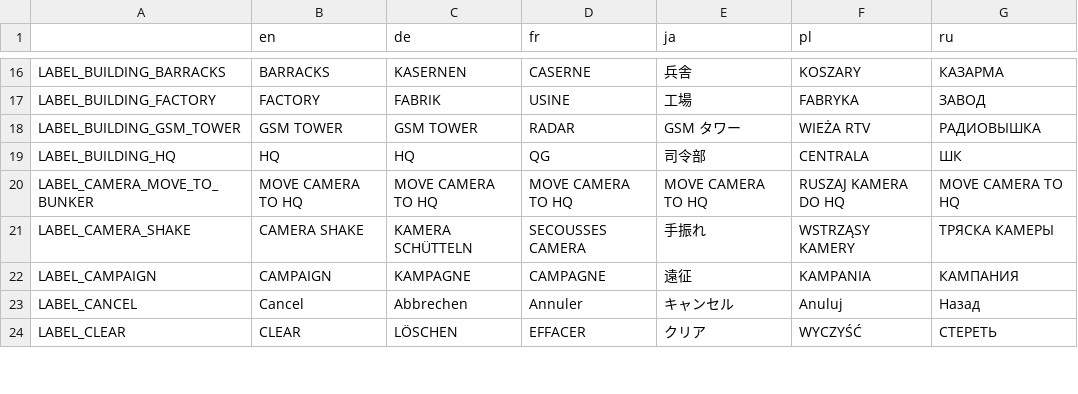
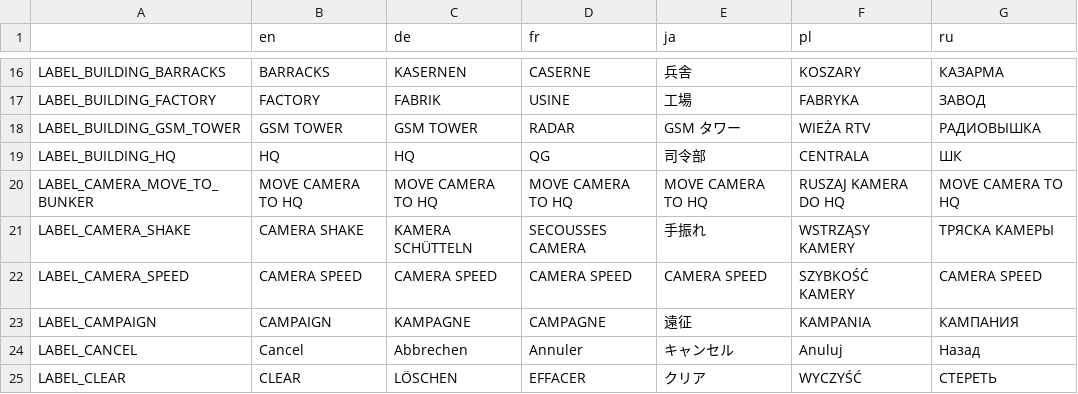
Before and after one commit to w84death/Tanks-of-Freedom, a CSV file: translations/translations.csv, drawn as a sheet; only a part is shown, gaps mark what is left out; the diff names each change by its address in the sheet, - before the commit and + after, or states it on an @@ line.

Commit message:
Added camera speed settings

```diff
--- a/translations/translations.csv
+++ b/translations/translations.csv
+row 22: LABEL_CAMERA_SPEED | CAMERA SPEED | CAMERA SPEED | CAMERA SPEED | CAMERA SPEED | SZYBKOŚĆ KAMERY | CAMERA SPEED
```
Also changed, not shown: translations/translations_de.csv, translations/translations_en.csv, 15 other files.
